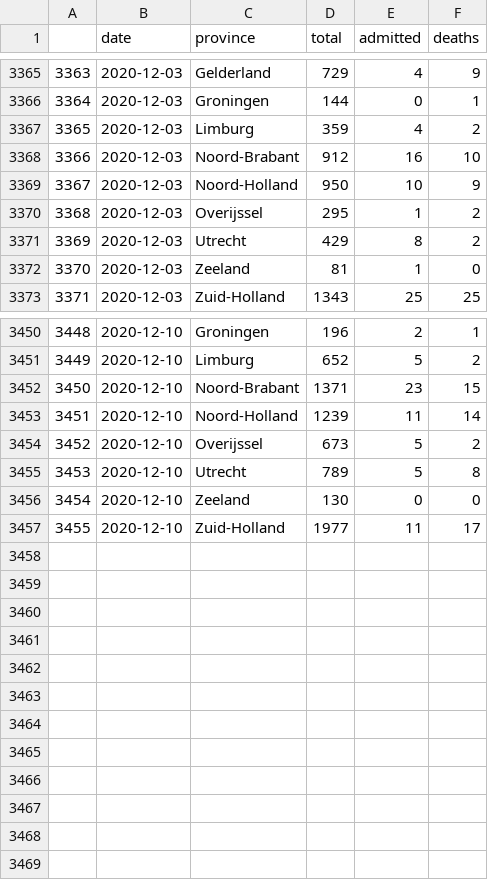
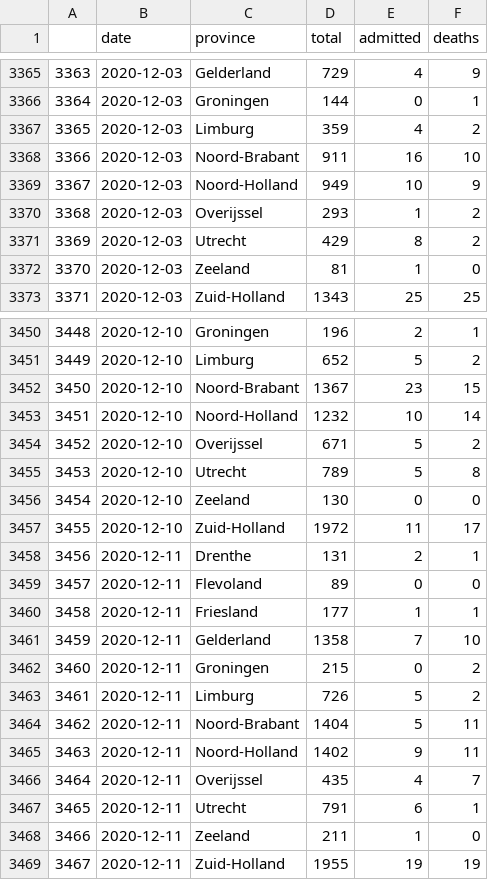
Before and after one commit to srdpsrknth/covid19dash, a CSV file: clean-data/province_daily_clean.csv, drawn as a sheet; only a part is shown, gaps mark what is left out; the diff covers the shown part only.

```diff
--- a/clean-data/province_daily_clean.csv
+++ b/clean-data/province_daily_clean.csv
@@ -3367,5 +3367,5 @@
 3365,2020-12-03,Limburg,359,4,2
-3366,2020-12-03,Noord-Brabant,912,16,10
-3367,2020-12-03,Noord-Holland,950,10,9
-3368,2020-12-03,Overijssel,295,1,2
+3366,2020-12-03,Noord-Brabant,911,16,10
+3367,2020-12-03,Noord-Holland,949,10,9
+3368,2020-12-03,Overijssel,293,1,2
 3369,2020-12-03,Utrecht,429,8,2
@@ -3451,7 +3451,19 @@
 3449,2020-12-10,Limburg,652,5,2
-3450,2020-12-10,Noord-Brabant,1371,23,15
-3451,2020-12-10,Noord-Holland,1239,11,14
-3452,2020-12-10,Overijssel,673,5,2
+3450,2020-12-10,Noord-Brabant,1367,23,15
+3451,2020-12-10,Noord-Holland,1232,10,14
+3452,2020-12-10,Overijssel,671,5,2
 3453,2020-12-10,Utrecht,789,5,8
 3454,2020-12-10,Zeeland,130,0,0
-3455,2020-12-10,Zuid-Holland,1977,11,17
+3455,2020-12-10,Zuid-Holland,1972,11,17
+3456,2020-12-11,Drenthe,131,2,1
+3457,2020-12-11,Flevoland,89,0,0
+3458,2020-12-11,Friesland,177,1,1
+3459,2020-12-11,Gelderland,1358,7,10
+3460,2020-12-11,Groningen,215,0,2
+3461,2020-12-11,Limburg,726,5,2
+3462,2020-12-11,Noord-Brabant,1404,5,11
+3463,2020-12-11,Noord-Holland,1402,9,11
+3464,2020-12-11,Overijssel,435,4,7
+3465,2020-12-11,Utrecht,791,6,1
+3466,2020-12-11,Zeeland,211,1,0
+3467,2020-12-11,Zuid-Holland,1955,19,19
```
Also changed, not shown: 39 edited cells elsewhere in this file, clean-data/national_cumulative_clean.csv, clean-data/national_daily_clean.csv, 10 other files.
